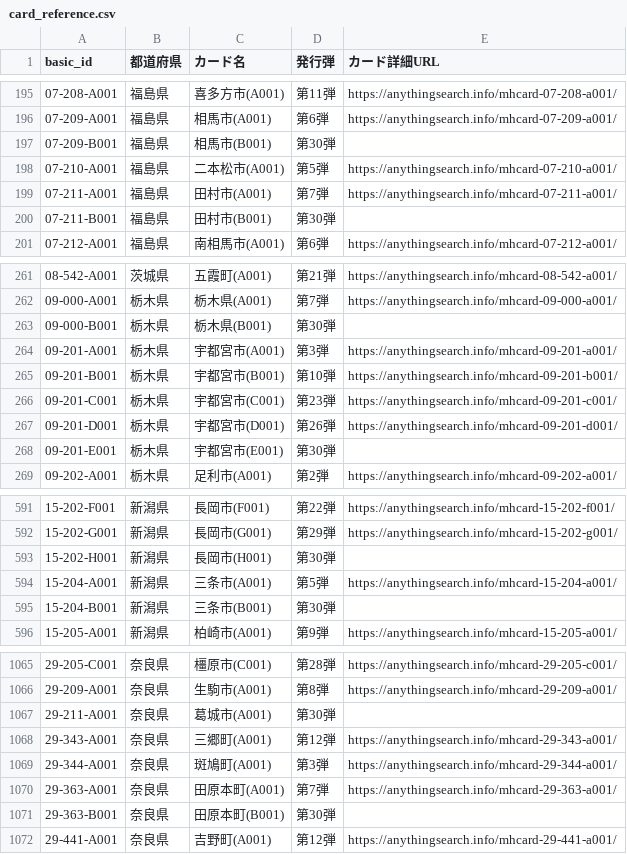
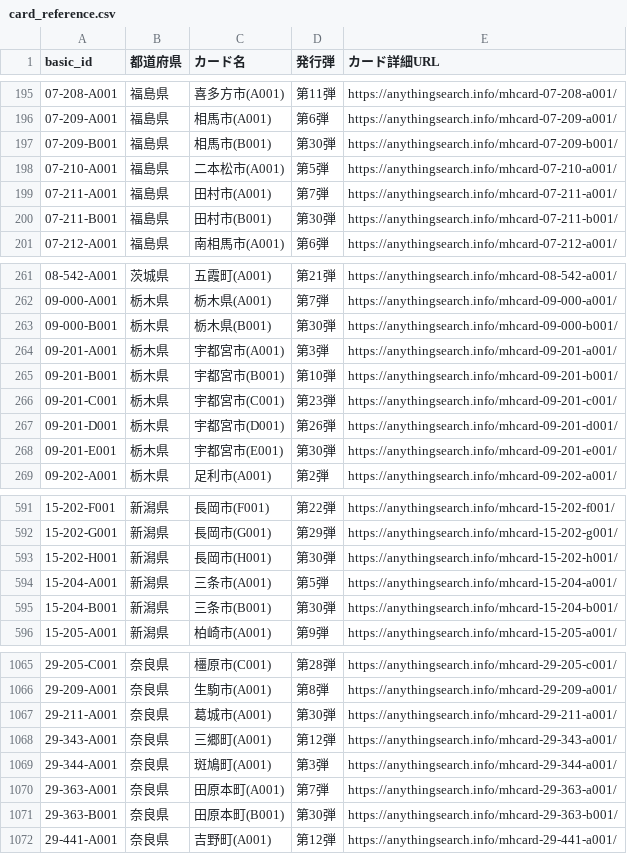
Before and after one commit to anythingsearch/manhole-card-common-ids, a CSV file: data/card_reference.csv, drawn as a sheet; only a part is shown, gaps mark what is left out; the diff covers the shown part only.

```diff
--- a/data/card_reference.csv
+++ b/data/card_reference.csv
@@ -196,6 +196,6 @@
 07-209-A001,福島県,相馬市(A001),第6弾,https://anythingsearch.info/mhcard-07-209-a001/
-07-209-B001,福島県,相馬市(B001),第30弾,
+07-209-B001,福島県,相馬市(B001),第30弾,https://anythingsearch.info/mhcard-07-209-b001/
 07-210-A001,福島県,二本松市(A001),第5弾,https://anythingsearch.info/mhcard-07-210-a001/
 07-211-A001,福島県,田村市(A001),第7弾,https://anythingsearch.info/mhcard-07-211-a001/
-07-211-B001,福島県,田村市(B001),第30弾,
+07-211-B001,福島県,田村市(B001),第30弾,https://anythingsearch.info/mhcard-07-211-b001/
 07-212-A001,福島県,南相馬市(A001),第6弾,https://anythingsearch.info/mhcard-07-212-a001/
@@ -262,3 +262,3 @@
 09-000-A001,栃木県,栃木県(A001),第7弾,https://anythingsearch.info/mhcard-09-000-a001/
-09-000-B001,栃木県,栃木県(B001),第30弾,
+09-000-B001,栃木県,栃木県(B001),第30弾,https://anythingsearch.info/mhcard-09-000-b001/
 09-201-A001,栃木県,宇都宮市(A001),第3弾,https://anythingsearch.info/mhcard-09-201-a001/
@@ -267,3 +267,3 @@
 09-201-D001,栃木県,宇都宮市(D001),第26弾,https://anythingsearch.info/mhcard-09-201-d001/
-09-201-E001,栃木県,宇都宮市(E001),第30弾,
+09-201-E001,栃木県,宇都宮市(E001),第30弾,https://anythingsearch.info/mhcard-09-201-e001/
 09-202-A001,栃木県,足利市(A001),第2弾,https://anythingsearch.info/mhcard-09-202-a001/
@@ -592,5 +592,5 @@
 15-202-G001,新潟県,長岡市(G001),第29弾,https://anythingsearch.info/mhcard-15-202-g001/
-15-202-H001,新潟県,長岡市(H001),第30弾,
+15-202-H001,新潟県,長岡市(H001),第30弾,https://anythingsearch.info/mhcard-15-202-h001/
 15-204-A001,新潟県,三条市(A001),第5弾,https://anythingsearch.info/mhcard-15-204-a001/
-15-204-B001,新潟県,三条市(B001),第30弾,
+15-204-B001,新潟県,三条市(B001),第30弾,https://anythingsearch.info/mhcard-15-204-b001/
 15-205-A001,新潟県,柏崎市(A001),第9弾,https://anythingsearch.info/mhcard-15-205-a001/
@@ -1066,3 +1066,3 @@
 29-209-A001,奈良県,生駒市(A001),第8弾,https://anythingsearch.info/mhcard-29-209-a001/
-29-211-A001,奈良県,葛城市(A001),第30弾,
+29-211-A001,奈良県,葛城市(A001),第30弾,https://anythingsearch.info/mhcard-29-211-a001/
 29-343-A001,奈良県,三郷町(A001),第12弾,https://anythingsearch.info/mhcard-29-343-a001/
@@ -1070,3 +1070,3 @@
 29-363-A001,奈良県,田原本町(A001),第7弾,https://anythingsearch.info/mhcard-29-363-a001/
-29-363-B001,奈良県,田原本町(B001),第30弾,
+29-363-B001,奈良県,田原本町(B001),第30弾,https://anythingsearch.info/mhcard-29-363-b001/
 29-441-A001,奈良県,吉野町(A001),第12弾,https://anythingsearch.info/mhcard-29-441-a001/
```
Also changed, not shown: 43 edited cells elsewhere in this file, data/basic_id_review.csv, 3 other files.
